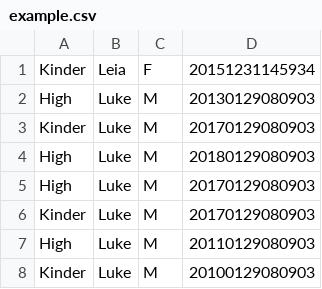
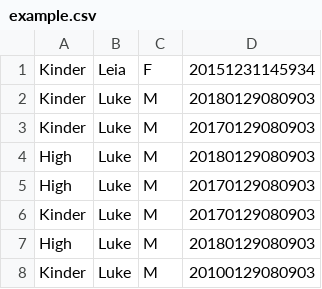
Before and after one commit to ariel-lenis/some-exercise, a CSV file: code/Students/Exercise.Students.AppContainer/example.csv, drawn as a sheet.

```diff
--- a/code/Students/Exercise.Students.AppContainer/example.csv
+++ b/code/Students/Exercise.Students.AppContainer/example.csv
@@ -1,3 +1,3 @@
 Kinder,Leia,F,20151231145934
-High,Luke,M,20130129080903
+Kinder,Luke,M,20180129080903
 Kinder,Luke,M,20170129080903
@@ -6,3 +6,3 @@ High,Luke,M,20170129080903
 Kinder,Luke,M,20170129080903
-High,Luke,M,20110129080903
+High,Luke,M,20180129080903
 Kinder,Luke,M,20100129080903
```
Also changed, not shown: 1 other file.
